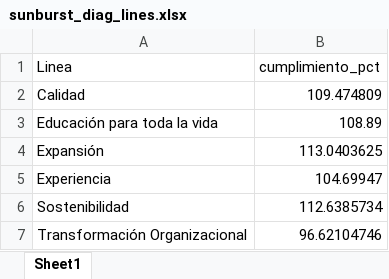
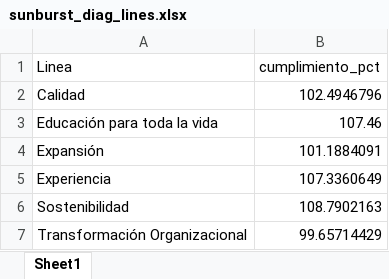
Before and after one commit to Ximena5745/Sistema_Indicadores_Poli, an Excel workbook: artifacts/sunburst_diag_lines.xlsx, sheet Sheet1, drawn as a sheet; values as stored, in another font and other column widths than the file's, no borders; the diff names each change by its address in the sheet, - before the commit and + after, or states it on an @@ line.

```diff
--- a/artifacts/sunburst_diag_lines.xlsx (sheet Sheet1)
+++ b/artifacts/sunburst_diag_lines.xlsx (sheet Sheet1)
-B2 (cumplimiento_pct): 109.474809
+B2 (cumplimiento_pct): 102.4946796
-B3 (cumplimiento_pct): 108.89
+B3 (cumplimiento_pct): 107.46
-B4 (cumplimiento_pct): 113.0403625
+B4 (cumplimiento_pct): 101.1884091
-B5 (cumplimiento_pct): 104.69947
+B5 (cumplimiento_pct): 107.3360649
-B6 (cumplimiento_pct): 112.6385734
+B6 (cumplimiento_pct): 108.7902163
-B7 (cumplimiento_pct): 96.62104746
+B7 (cumplimiento_pct): 99.65714429
```
Also changed, not shown: artifacts/consolidado_columnas_originales.xlsx, artifacts/consolidado_valores_unicos_mapeo.xlsx, 16 other files.
